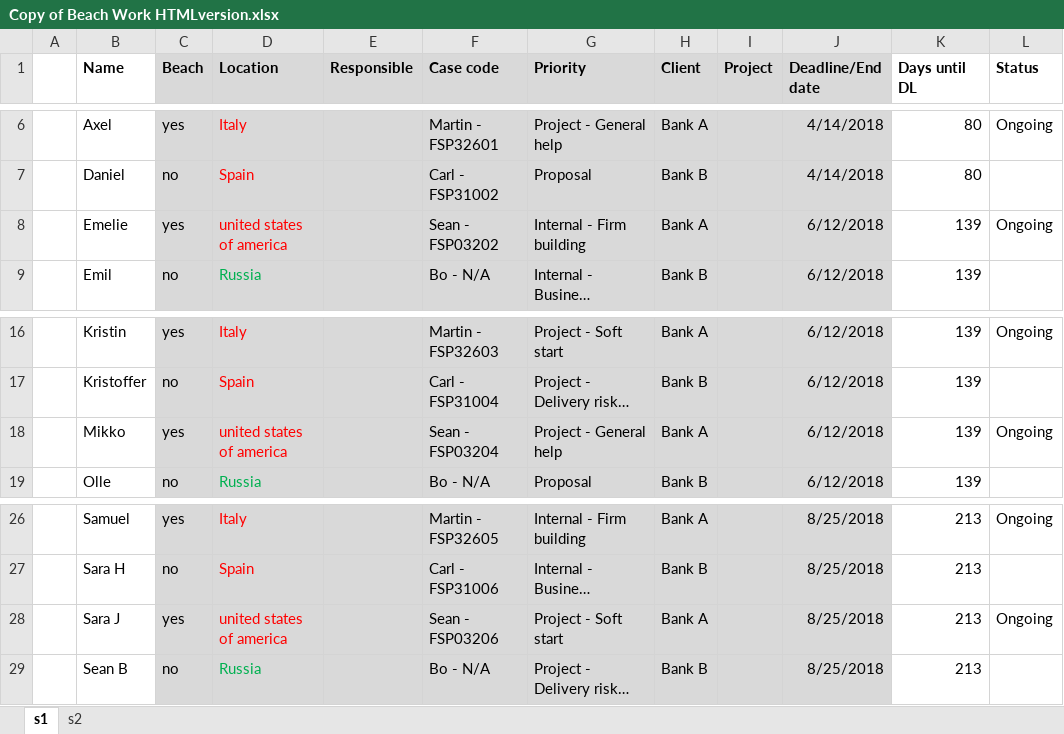
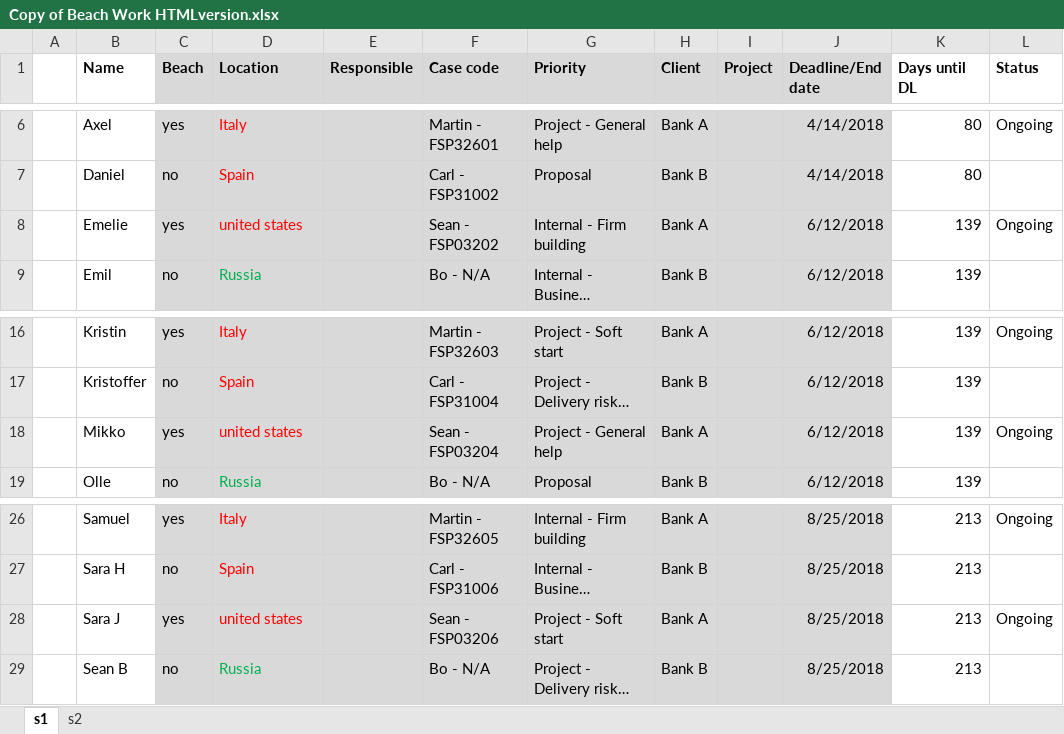
Before and after one commit to omarHazim/DB, an Excel workbook: Copy of Beach Work HTMLversion.xlsx, sheet s1, drawn as a sheet; only a part is shown, gaps mark what is left out; long unchanged cells end in …; values as stored, in another font and other column widths than the file's, no borders; the diff names each change by its address in the sheet, - before the commit and + after, or states it on an @@ line.

Commit message:
edit the dataset 2

```diff
--- a/Copy of Beach Work HTMLversion.xlsx (sheet s1)
+++ b/Copy of Beach Work HTMLversion.xlsx (sheet s1)
-D8 (Location): united states of america
+D8 (Location): united states
-D18 (Location): united states of america
+D18 (Location): united states
-D28 (Location): united states of america
+D28 (Location): united states
```
Also changed, not shown: 1 other file.
